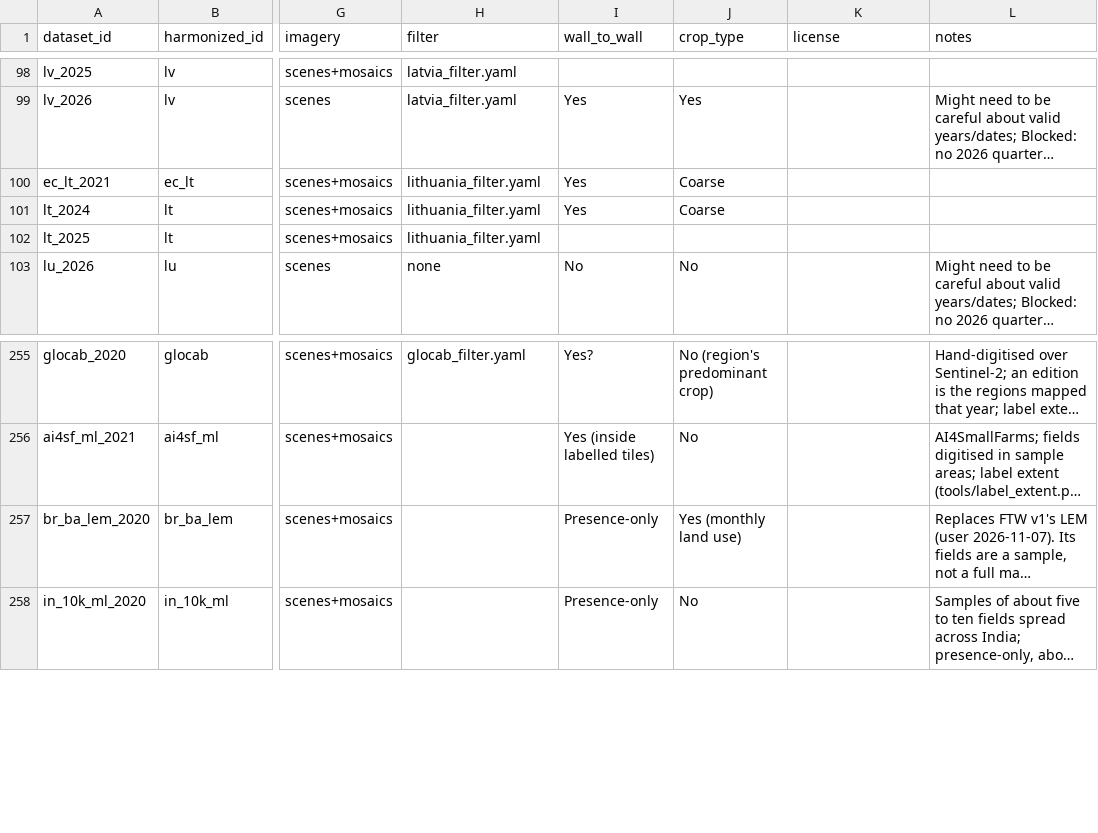
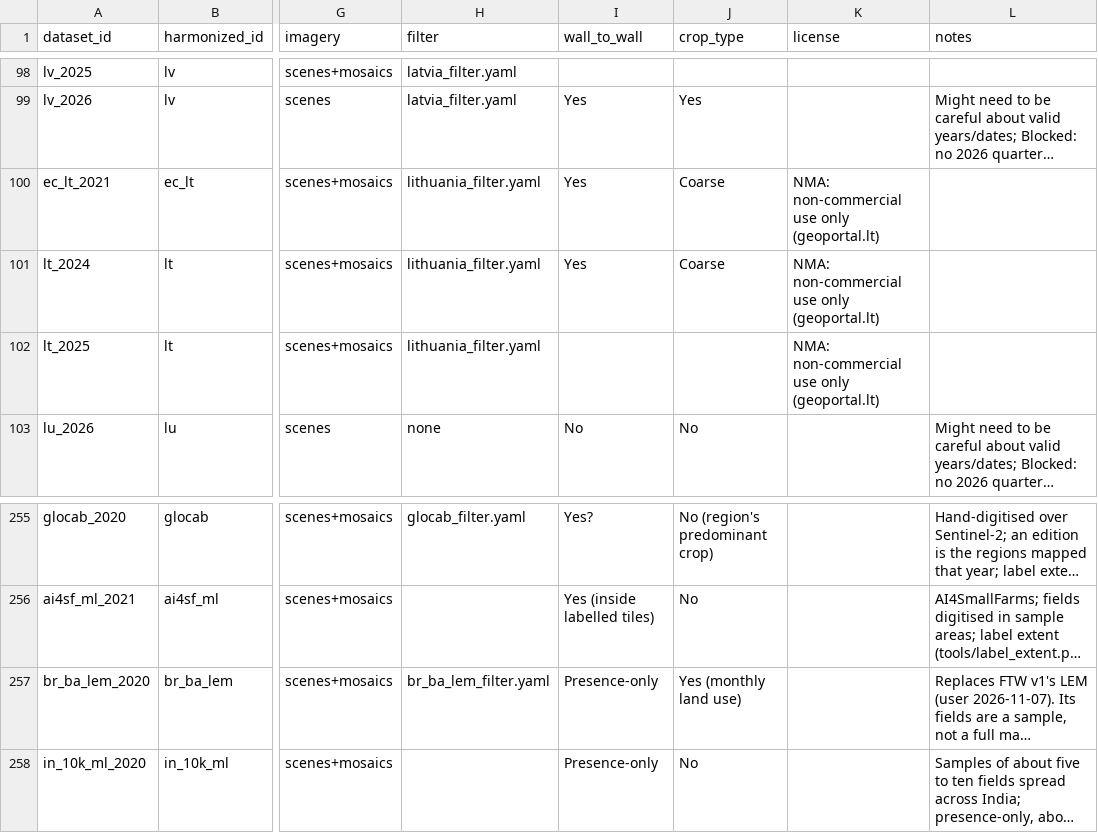
Before and after one commit to fieldsoftheworld/benchmark-data-catalog, a CSV file: tracking.csv, drawn as a sheet; only a part is shown, gaps mark what is left out; long unchanged cells end in …; the diff names each change by its address in the sheet, - before the commit and + after, or states it on an @@ line.

Commit message:
Set lt and ec_lt to non-commercial, lv to CC0 and fr_2018 to Licence Ouverte

```diff
--- a/tracking.csv
+++ b/tracking.csv
-K100:K102 (license): (empty)
+K100:K102 (license): NMA: non-commercial use only (geoportal.lt)
-H257 (filter): (empty)
+H257 (filter): br_ba_lem_filter.yaml
```
Also changed, not shown: 13 other files.
